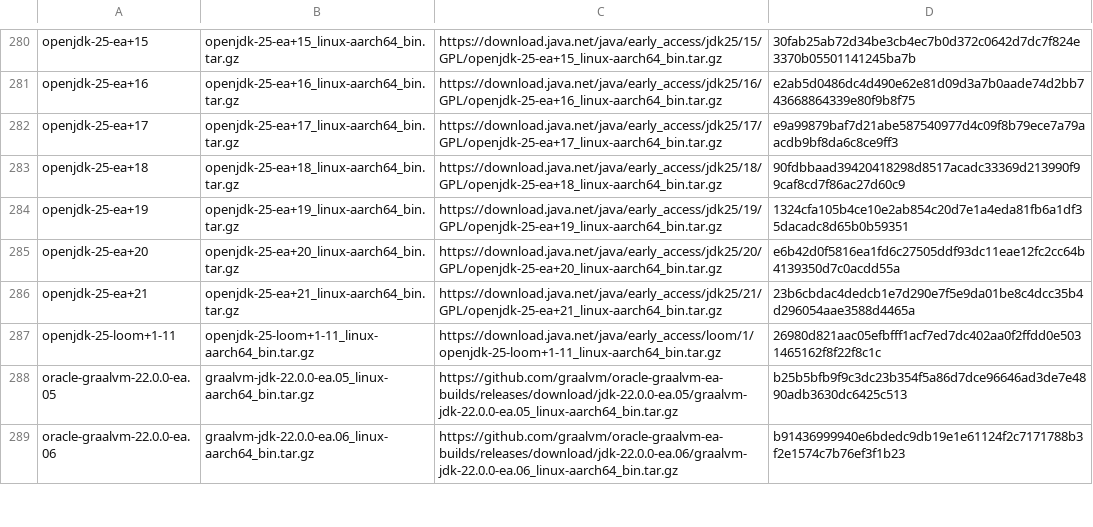
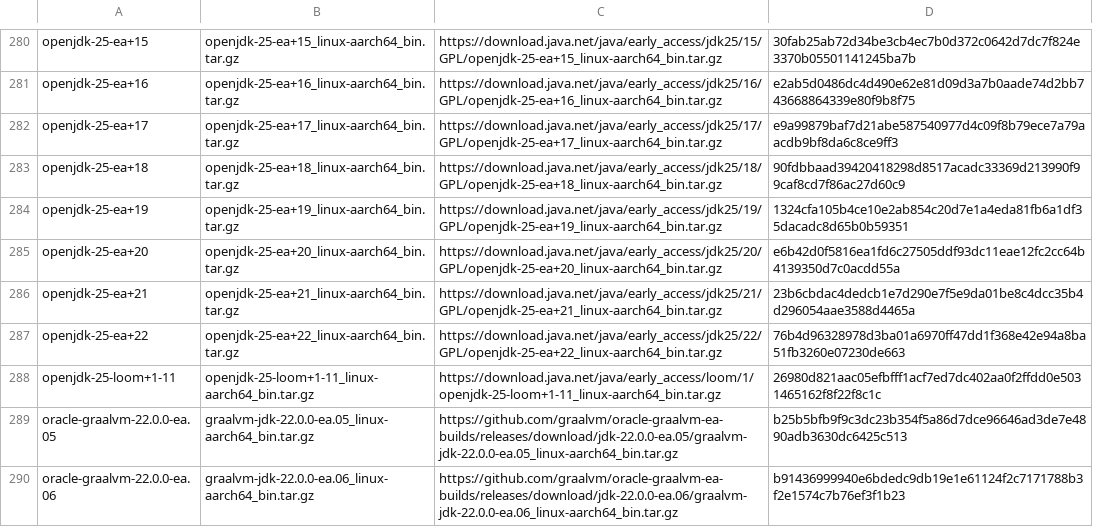
Before and after one commit to halcyon/asdf-java, a TSV file: data/jdk-linux-aarch64-ea.tsv, drawn as a sheet; only a part is shown, gaps mark what is left out.

```diff
--- a/data/jdk-linux-aarch64-ea.tsv
+++ b/data/jdk-linux-aarch64-ea.tsv
@@ -286,2 +286,3 @@ openjdk-25-ea+20	openjdk-25-ea+20_linux-aarch64_bin.tar.gz	https://download.java
 openjdk-25-ea+21	openjdk-25-ea+21_linux-aarch64_bin.tar.gz	https://download.java.net/java/early_access/jdk25/21/GPL/openjdk-25-ea+21_linux-aarch64_bin.tar.gz	23b6cbdac4dedcb1e7d290e7f5e9da01be8c4dcc35b4d296054aae3588d4465a
+openjdk-25-ea+22	openjdk-25-ea+22_linux-aarch64_bin.tar.gz	https://download.java.net/java/early_access/jdk25/22/GPL/openjdk-25-ea+22_linux-aarch64_bin.tar.gz	76b4d96328978d3ba01a6970ff47dd1f368e42e94a8ba51fb3260e07230de663
 openjdk-25-loom+1-11	openjdk-25-loom+1-11_linux-aarch64_bin.tar.gz	https://download.java.net/java/early_access/loom/1/openjdk-25-loom+1-11_linux-aarch64_bin.tar.gz	26980d821aac05efbfff1acf7ed7dc402aa0f2ffdd0e5031465162f8f22f8c1c
```
Also changed, not shown: data/jdk-linux-x86_64-ea.tsv, data/jdk-macosx-aarch64-ea.tsv, 9 other files.
